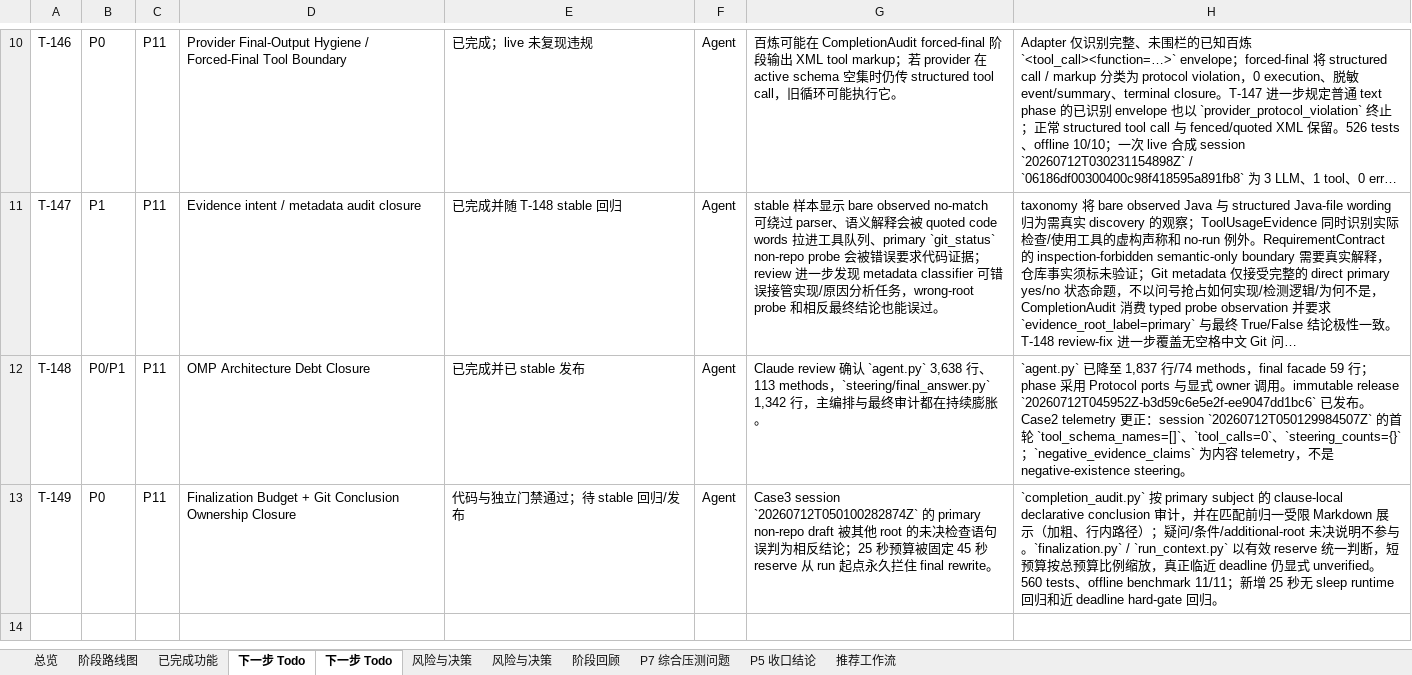
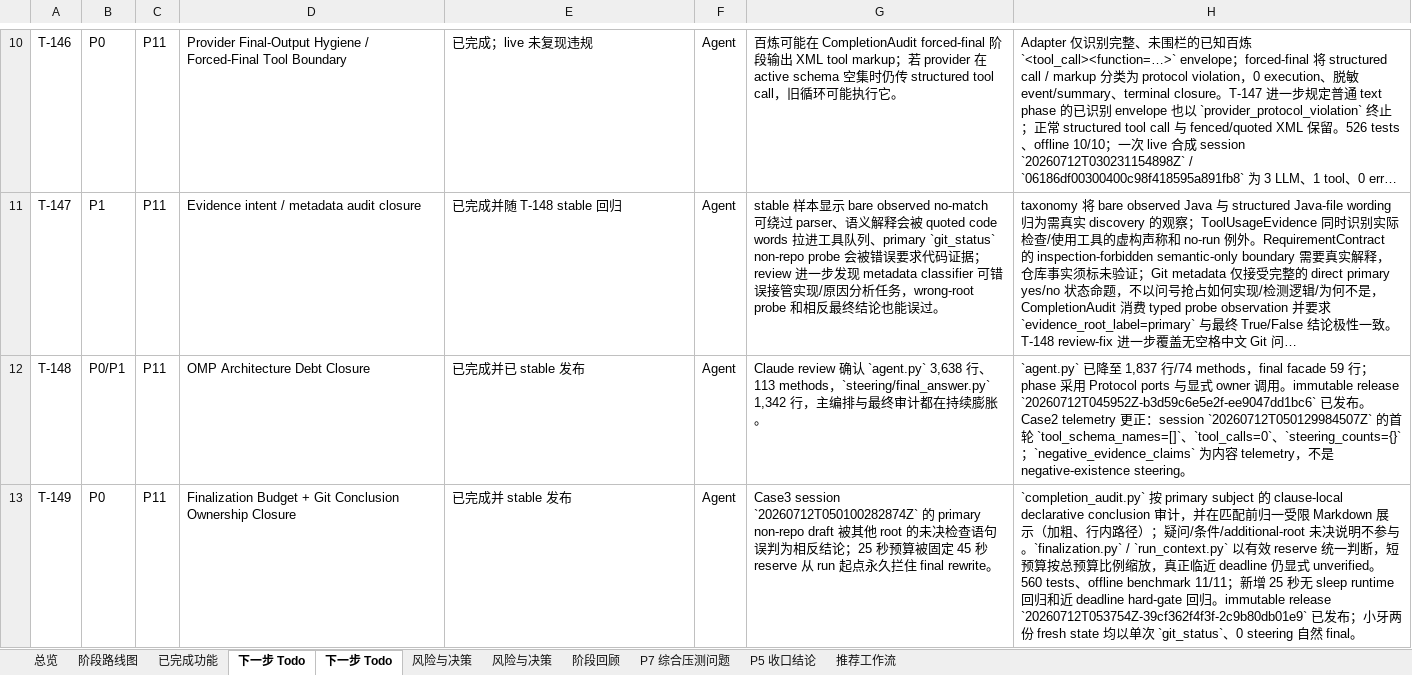
Before and after one commit to noone6931/lca-private-handoff-20260803, an Excel workbook: docs/local-coding-agent-project-management.xlsx, sheet 下一步 Todo, drawn as a sheet; only a part is shown, gaps mark what is left out; long unchanged cells end in …; values as stored, in another font and other column widths than the file's, no borders; the diff names each change by its address in the sheet, - before the commit and + after, or states it on an @@ line.

Commit message:
Record T-149 stable regression

```diff
--- a/docs/local-coding-agent-project-management.xlsx (sheet 下一步 Todo)
+++ b/docs/local-coding-agent-project-management.xlsx (sheet 下一步 Todo)
-E13: 代码与独立门禁通过；待 stable 回归/发布
+E13: 已完成并 stable 发布
-H13: …归。
+H13: …归。immutable release `20260712T053754Z-39cf362f4f3f-2c9b80db01e9` 已发布；小牙两份 fresh state 均以单次 `git_status`、0 steering 自然 final。
```
Also changed, not shown: 2 other files.
